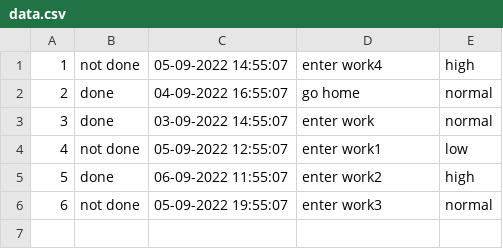
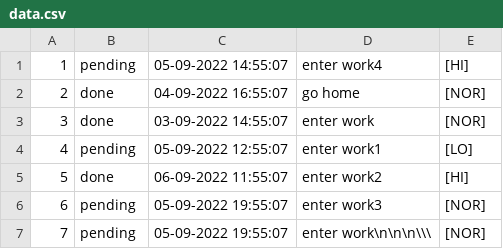
Before and after one commit to ogi1998/ToDo-Application, a CSV file: data.csv, drawn as a sheet.

```diff
--- a/data.csv
+++ b/data.csv
@@ -1,6 +1,7 @@
-1, not done, 05-09-2022 14:55:07, enter work4, high
-2, done, 04-09-2022 16:55:07, go home, normal
-3, done, 03-09-2022 14:55:07, enter work, normal
-4, not done, 05-09-2022 12:55:07, enter work1, low
-5, done, 06-09-2022 11:55:07, enter work2, high
-6, not done, 05-09-2022 19:55:07, enter work3, normal
+1, pending, 05-09-2022 14:55:07, enter work4, [HI]
+2, done, 04-09-2022 16:55:07, go home, [NOR]
+3, done, 03-09-2022 14:55:07, enter work, [NOR]
+4, pending, 05-09-2022 12:55:07, enter work1, [LO]
+5, done, 06-09-2022 11:55:07, enter work2, [HI]
+6, pending, 05-09-2022 19:55:07, enter work3, [NOR]
+7, pending, 05-09-2022 19:55:07, enter work\n\n\n\\\, [NOR]
```
Also changed, not shown: 9 other files.
